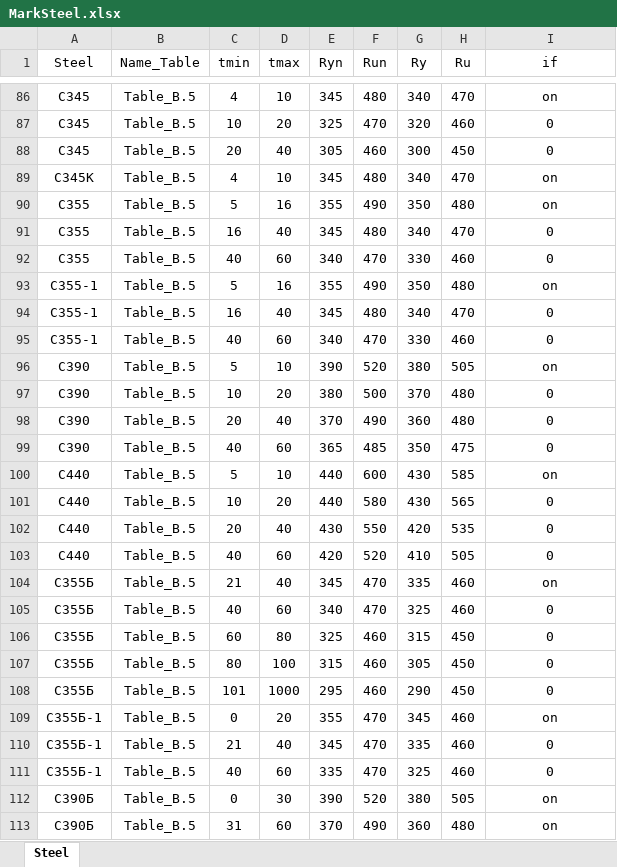
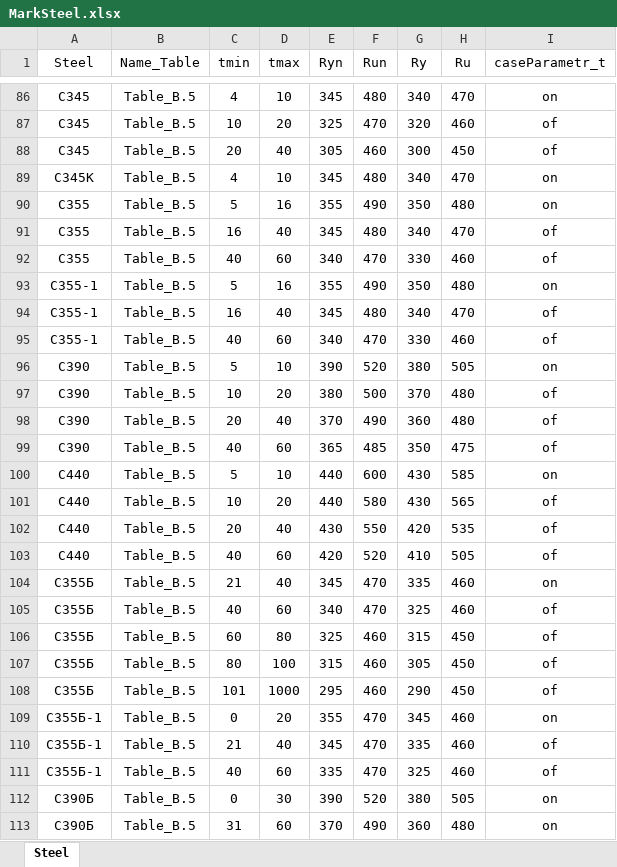
Before and after one commit to NikitaShchegolev/ConvertData, an Excel workbook: ConvertData/EXCEL_MARK_STEEL/MarkSteel.xlsx, sheet Steel, drawn as a sheet; only a part is shown, gaps mark what is left out; values as stored, in another font and other column widths than the file's, no borders; the diff covers the shown part only; the diff names each change by its address in the sheet, - before the commit and + after, or states it on an @@ line.

```diff
--- a/ConvertData/EXCEL_MARK_STEEL/MarkSteel.xlsx (sheet Steel)
+++ b/ConvertData/EXCEL_MARK_STEEL/MarkSteel.xlsx (sheet Steel)
-I1: if
+I1: caseParametr_t
-I87:I88 (caseParametr_t): 0
+I87:I88 (caseParametr_t): of
-I91:I92 (caseParametr_t): 0
+I91:I92 (caseParametr_t): of
-I94:I95 (caseParametr_t): 0
+I94:I95 (caseParametr_t): of
-I97:I99 (caseParametr_t): 0
+I97:I99 (caseParametr_t): of
-I101:I103 (caseParametr_t): 0
+I101:I103 (caseParametr_t): of
-I105:I108 (caseParametr_t): 0
+I105:I108 (caseParametr_t): of
-I110:I111 (caseParametr_t): 0
+I110:I111 (caseParametr_t): of
```
Also changed, not shown: 65 edited cells elsewhere in this sheet, 3 other files.
